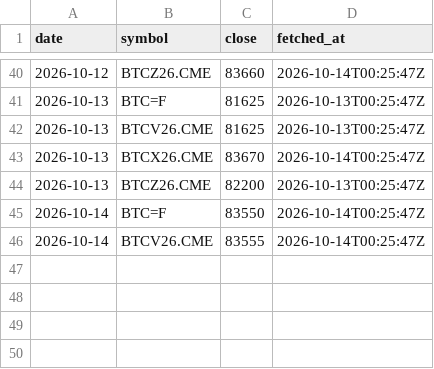
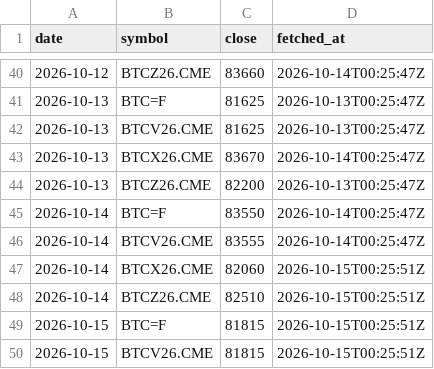
Before and after one commit to luke-cramer/ai-trading, a CSV file: data/carry/cme/2026-10.csv, drawn as a sheet; only a part is shown, gaps mark what is left out.

Commit message:
report(carry): 2026-10-15

```diff
--- a/data/carry/cme/2026-10.csv
+++ b/data/carry/cme/2026-10.csv
@@ -46 +46,5 @@ date,symbol,close,fetched_at
 2026-10-14,BTCV26.CME,83555,2026-10-14T00:25:47Z
+2026-10-14,BTCX26.CME,82060,2026-10-15T00:25:51Z
+2026-10-14,BTCZ26.CME,82510,2026-10-15T00:25:51Z
+2026-10-15,BTC=F,81815,2026-10-15T00:25:51Z
+2026-10-15,BTCV26.CME,81815,2026-10-15T00:25:51Z
```
Also changed, not shown: data/carry/daily/2026-09.csv, data/carry/daily/2026-10.csv, 8 other files.
